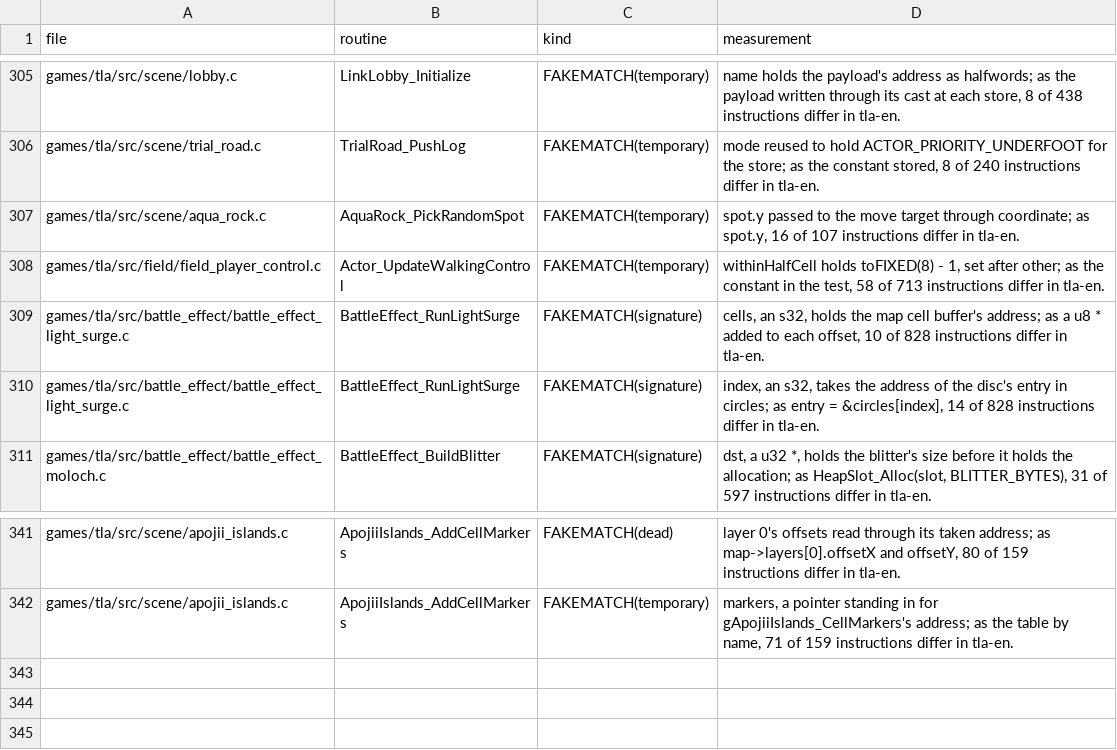
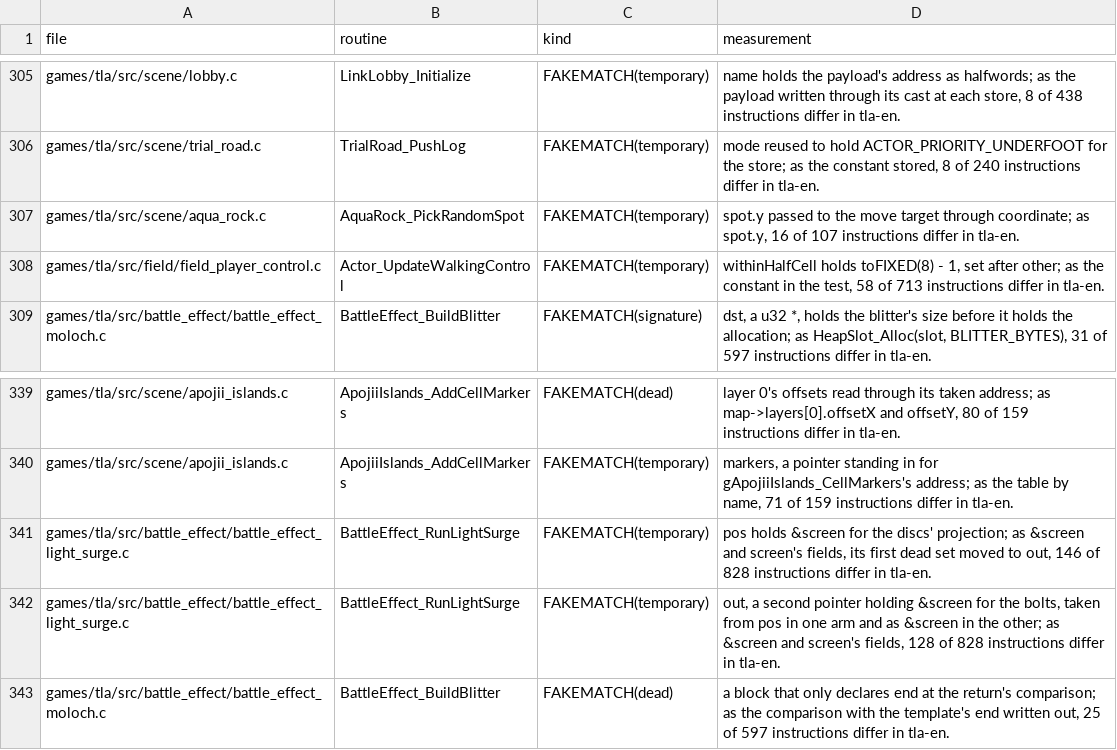
Before and after one commit to PascalPixel/alchemy-devtools, a TSV file: evidence/tla-fakematch.tsv, drawn as a sheet; only a part is shown, gaps mark what is left out; removed rows and columns are numbered as before the commit, all else as after; the diff names each change by its address in the sheet, - before the commit and + after, or states it on an @@ line.

```diff
--- a/evidence/tla-fakematch.tsv
+++ b/evidence/tla-fakematch.tsv
-row 309: games/tla/src/battle_effect/battle_effect_light_surge.c | BattleEffect_RunLightSurge | FAKEMATCH(signature) | cells, an s32, holds the map cell buffer's address; as a u8 * added to each offset, 10 of 828 instructions differ in tla-en.
-row 310: games/tla/src/battle_effect/battle_effect_light_surge.c | BattleEffect_RunLightSurge | FAKEMATCH(signature) | index, an s32, takes the address of the disc's entry in circles; as entry = &circles[index], 14 of 828 instructions differ in tla-en.
+row 341: games/tla/src/battle_effect/battle_effect_light_surge.c | BattleEffect_RunLightSurge | FAKEMATCH(temporary) | pos holds &screen for the discs' projection; as &screen and screen's fields, its first dead set moved to out, 146 of 828 instructions differ in tla-en.
+row 342: games/tla/src/battle_effect/battle_effect_light_surge.c | BattleEffect_RunLightSurge | FAKEMATCH(temporary) | out, a second pointer holding &screen for the bolts, taken from pos in one arm and as &screen in the other; as &screen and screen's fields, 128 of 828 instructions differ in tla-en.
+row 343: games/tla/src/battle_effect/battle_effect_moloch.c | BattleEffect_BuildBlitter | FAKEMATCH(dead) | a block that only declares end at the return's comparison; as the comparison with the template's end written out, 25 of 597 instructions differ in tla-en.
```
